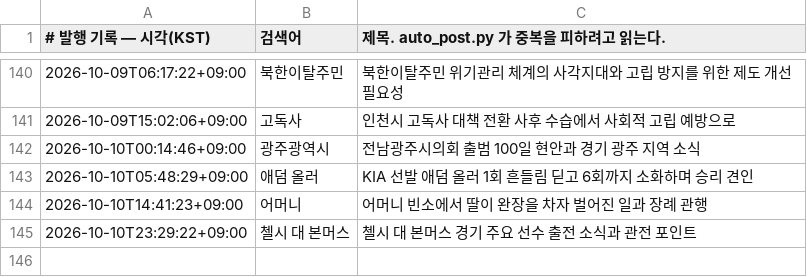
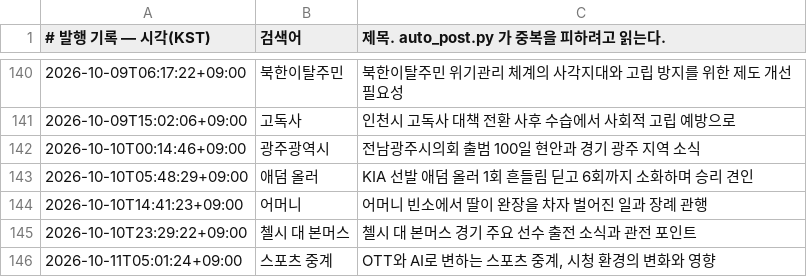
Before and after one commit to Justies83/JUSTIES, a TSV file: scripts/blogspot/state/published.tsv, drawn as a sheet; only a part is shown, gaps mark what is left out; the diff names each change by its address in the sheet, - before the commit and + after, or states it on an @@ line.

Commit message:
블로그 자동 발행 기록 [skip ci]

```diff
--- a/scripts/blogspot/state/published.tsv
+++ b/scripts/blogspot/state/published.tsv
+row 146: 2026-10-11T05:01:24+09:00 | 스포츠 중계 | OTT와 AI로 변하는 스포츠 중계, 시청 환경의 변화와 영향
```
